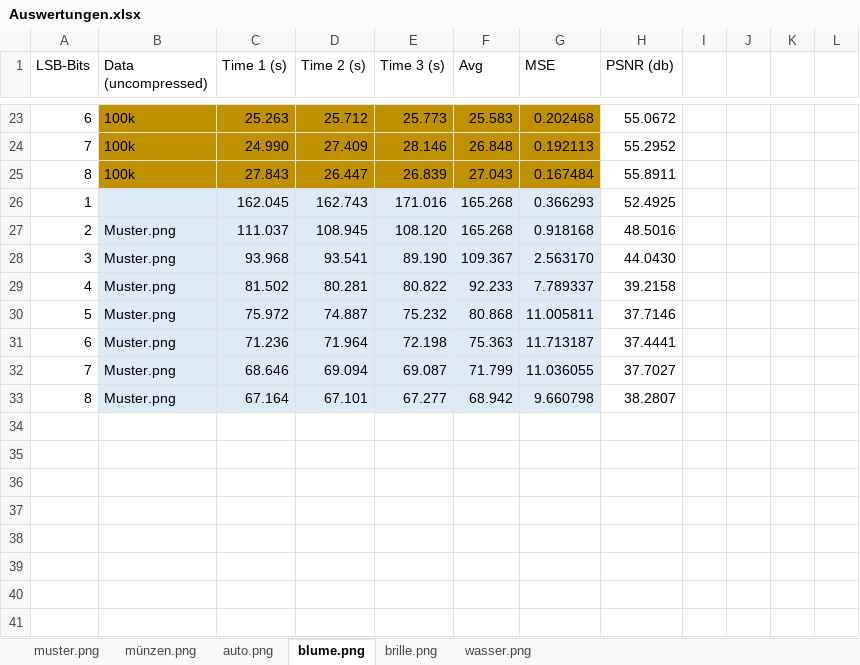
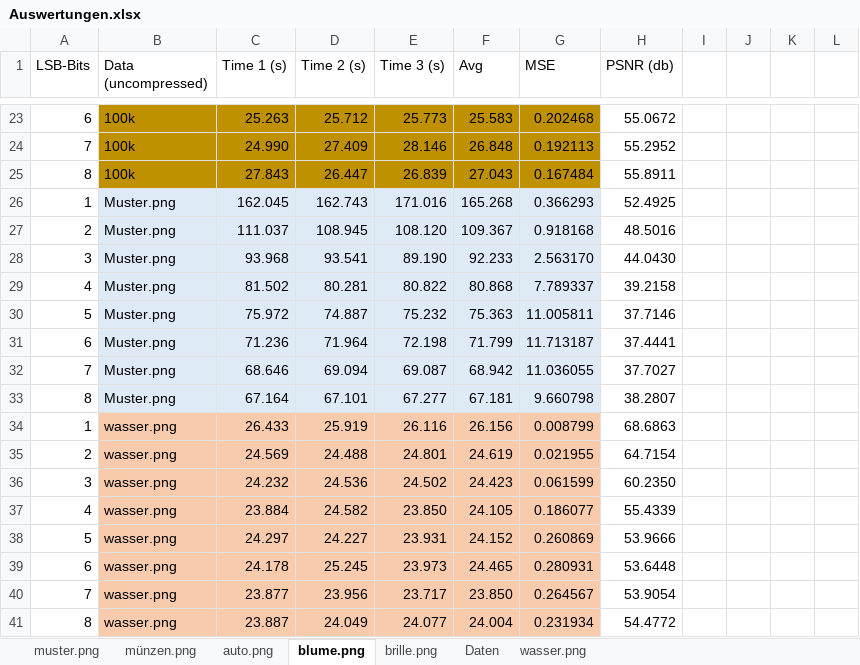
Before and after one commit to Samhuw8a/Auswertung-Steganography, an Excel workbook: Auswertungen.xlsx, sheet blume.png, drawn as a sheet; only a part is shown, gaps mark what is left out; values as stored, in another font and other column widths than the file's, no borders; charts and pictures and conditional formats not drawn; the diff names each change by its address in the sheet, - before the commit and + after, or states it on an @@ line.

```diff
--- a/Auswertungen.xlsx (sheet blume.png)
+++ b/Auswertungen.xlsx (sheet blume.png)
+sheet tab: Daten
-B26 (Data (uncompressed)): (empty)
+B26 (Data (uncompressed)): Muster.png
-F27 (Avg): 165.268
+F27 (Avg): 109.367
-F28 (Avg): 109.367
+F28 (Avg): 92.233
-F29 (Avg): 92.233
+F29 (Avg): 80.868
-F30 (Avg): 80.868
+F30 (Avg): 75.363
-F31 (Avg): 75.363
+F31 (Avg): 71.799
-F32 (Avg): 71.799
+F32 (Avg): 68.942
-F33 (Avg): 68.942
+F33 (Avg): 67.181
+row 34: 1 | wasser.png | 26.433 | 25.919 | 26.116 | 26.156 | 0.008799 | 68.6863
+row 35: 2 | wasser.png | 24.569 | 24.488 | 24.801 | 24.619 | 0.021955 | 64.7154
+row 36: 3 | wasser.png | 24.232 | 24.536 | 24.502 | 24.423 | 0.061599 | 60.2350
+row 37: 4 | wasser.png | 23.884 | 24.582 | 23.850 | 24.105 | 0.186077 | 55.4339
+row 38: 5 | wasser.png | 24.297 | 24.227 | 23.931 | 24.152 | 0.260869 | 53.9666
+row 39: 6 | wasser.png | 24.178 | 25.245 | 23.973 | 24.465 | 0.280931 | 53.6448
+row 40: 7 | wasser.png | 23.877 | 23.956 | 23.717 | 23.850 | 0.264567 | 53.9054
+row 41: 8 | wasser.png | 23.887 | 24.049 | 24.077 | 24.004 | 0.231934 | 54.4772
```
Also changed, not shown: sheet brille.png, sheet muster.png, sheet auto.png, sheet münzen.png, sheet wasser.png, formulas that keep their value, charts or pictures, 17 other files.
